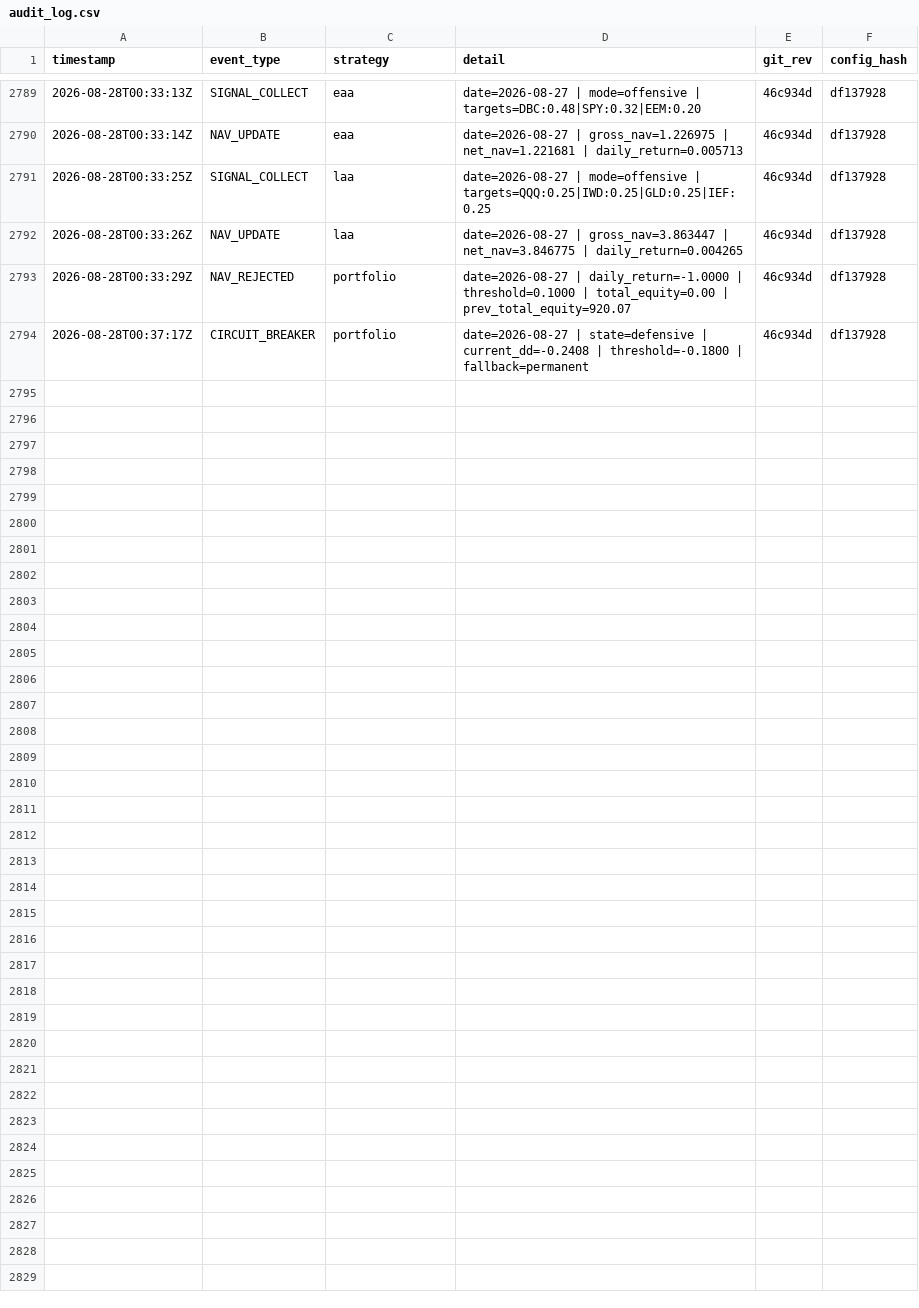
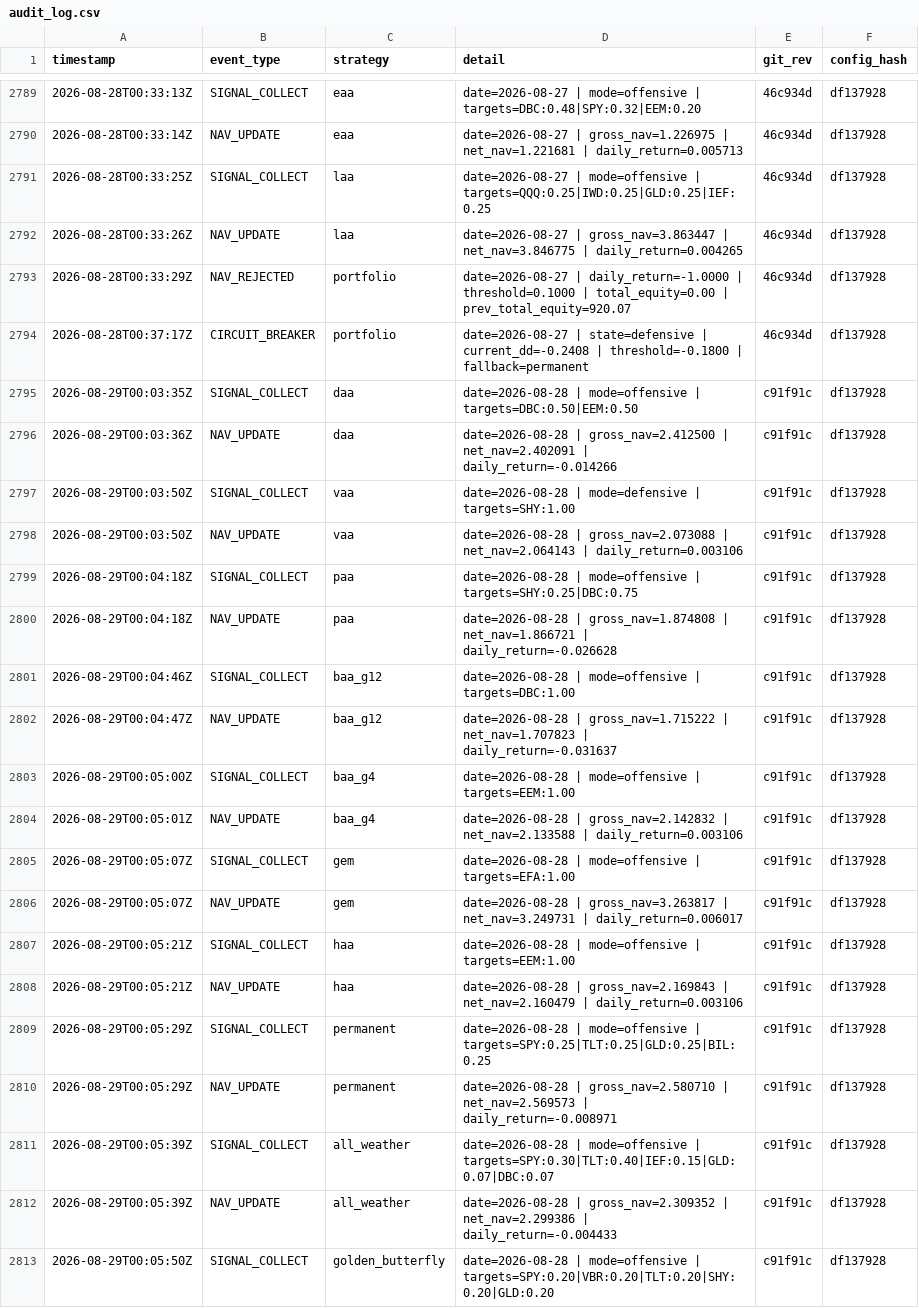
Before and after one commit to phj1120/classicQuant, a CSV file: data/audit_log.csv, drawn as a sheet; only a part is shown, gaps mark what is left out; the diff covers the shown part only.

```diff
--- a/data/audit_log.csv
+++ b/data/audit_log.csv
@@ -2794 +2794,20 @@ timestamp,event_type,strategy,detail,git_rev,config_hash
 2026-08-28T00:37:17Z,CIRCUIT_BREAKER,portfolio,date=2026-08-27 | state=defensive | current_dd=-0.2408 | threshold=-0.1800 | fallback=permanent,46c934d,df137928
+2026-08-29T00:03:35Z,SIGNAL_COLLECT,daa,date=2026-08-28 | mode=offensive | targets=DBC:0.50|EEM:0.50,c91f91c,df137928
+2026-08-29T00:03:36Z,NAV_UPDATE,daa,date=2026-08-28 | gross_nav=2.412500 | net_nav=2.402091 | daily_return=-0.014266,c91f91c,df137928
+2026-08-29T00:03:50Z,SIGNAL_COLLECT,vaa,date=2026-08-28 | mode=defensive | targets=SHY:1.00,c91f91c,df137928
+2026-08-29T00:03:50Z,NAV_UPDATE,vaa,date=2026-08-28 | gross_nav=2.073088 | net_nav=2.064143 | daily_return=0.003106,c91f91c,df137928
+2026-08-29T00:04:18Z,SIGNAL_COLLECT,paa,date=2026-08-28 | mode=offensive | targets=SHY:0.25|DBC:0.75,c91f91c,df137928
+2026-08-29T00:04:18Z,NAV_UPDATE,paa,date=2026-08-28 | gross_nav=1.874808 | net_nav=1.866721 | daily_return=-0.026628,c91f91c,df137928
+2026-08-29T00:04:46Z,SIGNAL_COLLECT,baa_g12,date=2026-08-28 | mode=offensive | targets=DBC:1.00,c91f91c,df137928
+2026-08-29T00:04:47Z,NAV_UPDATE,baa_g12,date=2026-08-28 | gross_nav=1.715222 | net_nav=1.707823 | daily_return=-0.031637,c91f91c,df137928
+2026-08-29T00:05:00Z,SIGNAL_COLLECT,baa_g4,date=2026-08-28 | mode=offensive | targets=EEM:1.00,c91f91c,df137928
+2026-08-29T00:05:01Z,NAV_UPDATE,baa_g4,date=2026-08-28 | gross_nav=2.142832 | net_nav=2.133588 | daily_return=0.003106,c91f91c,df137928
+2026-08-29T00:05:07Z,SIGNAL_COLLECT,gem,date=2026-08-28 | mode=offensive | targets=EFA:1.00,c91f91c,df137928
+2026-08-29T00:05:07Z,NAV_UPDATE,gem,date=2026-08-28 | gross_nav=3.263817 | net_nav=3.249731 | daily_return=0.006017,c91f91c,df137928
+2026-08-29T00:05:21Z,SIGNAL_COLLECT,haa,date=2026-08-28 | mode=offensive | targets=EEM:1.00,c91f91c,df137928
+2026-08-29T00:05:21Z,NAV_UPDATE,haa,date=2026-08-28 | gross_nav=2.169843 | net_nav=2.160479 | daily_return=0.003106,c91f91c,df137928
+2026-08-29T00:05:29Z,SIGNAL_COLLECT,permanent,date=2026-08-28 | mode=offensive | targets=SPY:0.25|TLT:0.25|GLD:0.25|BIL:0.25,c91f91c,df137928
+2026-08-29T00:05:29Z,NAV_UPDATE,permanent,date=2026-08-28 | gross_nav=2.580710 | net_nav=2.569573 | daily_return=-0.008971,c91f91c,df137928
+2026-08-29T00:05:39Z,SIGNAL_COLLECT,all_weather,date=2026-08-28 | mode=offensive | targets=SPY:0.30|TLT:0.40|IEF:0.15|GLD:0.07|DBC:0.07,c91f91c,df137928
+2026-08-29T00:05:39Z,NAV_UPDATE,all_weather,date=2026-08-28 | gross_nav=2.309352 | net_nav=2.299386 | daily_return=-0.004433,c91f91c,df137928
+2026-08-29T00:05:50Z,SIGNAL_COLLECT,golden_butterfly,date=2026-08-28 | mode=offensive | targets=SPY:0.20|VBR:0.20|TLT:0.20|SHY:0.20|GLD:0.20,c91f91c,df137928
```
Also changed, not shown: 13 added rows elsewhere in this file, data/ohlc_history.csv, data/portfolio.csv, 6 other files.
